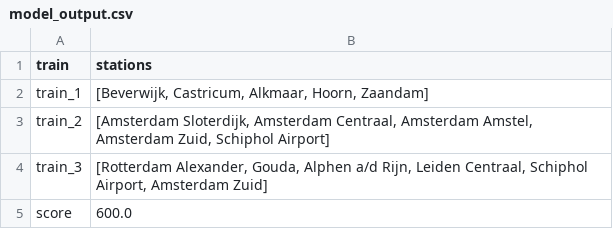
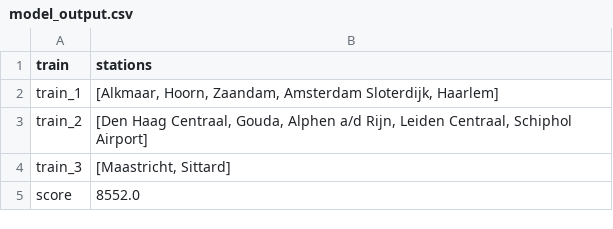
Before and after one commit to ste-kooi/LoveNS, a CSV file: output/model_output.csv, drawn as a sheet.

Commit message:
made extra method in route made extra method in model to check print tests

```diff
--- a/output/model_output.csv
+++ b/output/model_output.csv
@@ -1,5 +1,5 @@
 train,stations
-train_1,"[Beverwijk, Castricum, Alkmaar, Hoorn, Zaandam]"
-train_2,"[Amsterdam Sloterdijk, Amsterdam Centraal, Amsterdam Amstel, Amsterdam Zuid, Schiphol Airport]"
-train_3,"[Rotterdam Alexander, Gouda, Alphen a/d Rijn, Leiden Centraal, Schiphol Airport, Amsterdam Zuid]"
-score,600.0
+train_1,"[Alkmaar, Hoorn, Zaandam, Amsterdam Sloterdijk, Haarlem]"
+train_2,"[Den Haag Centraal, Gouda, Alphen a/d Rijn, Leiden Centraal, Schiphol Airport]"
+train_3,"[Maastricht, Sittard]"
+score,8552.0
```
Also changed, not shown: 4 other files.
